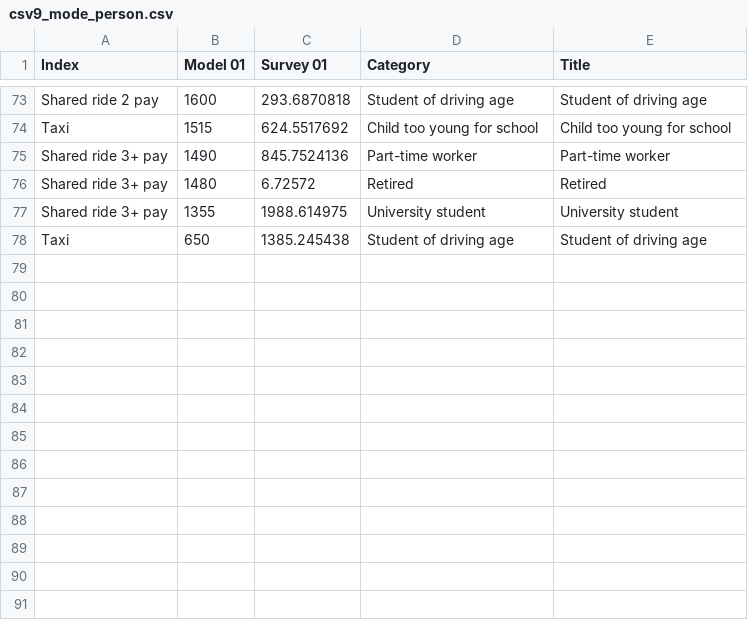
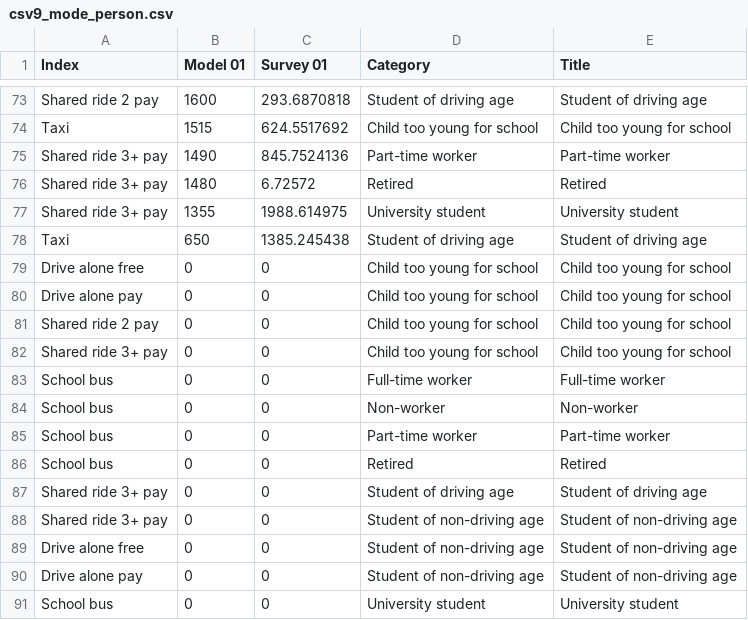
Before and after one commit to CMAP-REPOS/cmap_abm_report, a CSV file: data/csv9_mode_person.csv, drawn as a sheet; only a part is shown, gaps mark what is left out.

Commit message:
keep all categories to fix bar overlap

```diff
--- a/data/csv9_mode_person.csv
+++ b/data/csv9_mode_person.csv
@@ -78 +78,14 @@ Shared ride 3+ pay,1355,1988.614975,University student,University student
 Taxi,650,1385.245438,Student of driving age,Student of driving age
+Drive alone free,0,0,Child too young for school,Child too young for school
+Drive alone pay,0,0,Child too young for school,Child too young for school
+Shared ride 2 pay,0,0,Child too young for school,Child too young for school
+Shared ride 3+ pay,0,0,Child too young for school,Child too young for school
+School bus,0,0,Full-time worker,Full-time worker
+School bus,0,0,Non-worker,Non-worker
+School bus,0,0,Part-time worker,Part-time worker
+School bus,0,0,Retired,Retired
+Shared ride 3+ pay,0,0,Student of driving age,Student of driving age
+Shared ride 3+ pay,0,0,Student of non-driving age,Student of non-driving age
+Drive alone free,0,0,Student of non-driving age,Student of non-driving age
+Drive alone pay,0,0,Student of non-driving age,Student of non-driving age
+School bus,0,0,University student,University student
```
